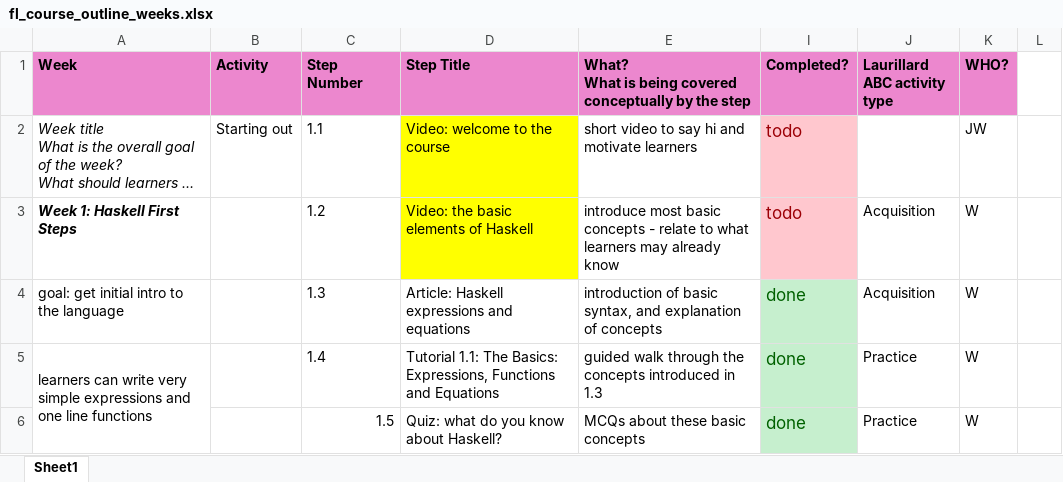
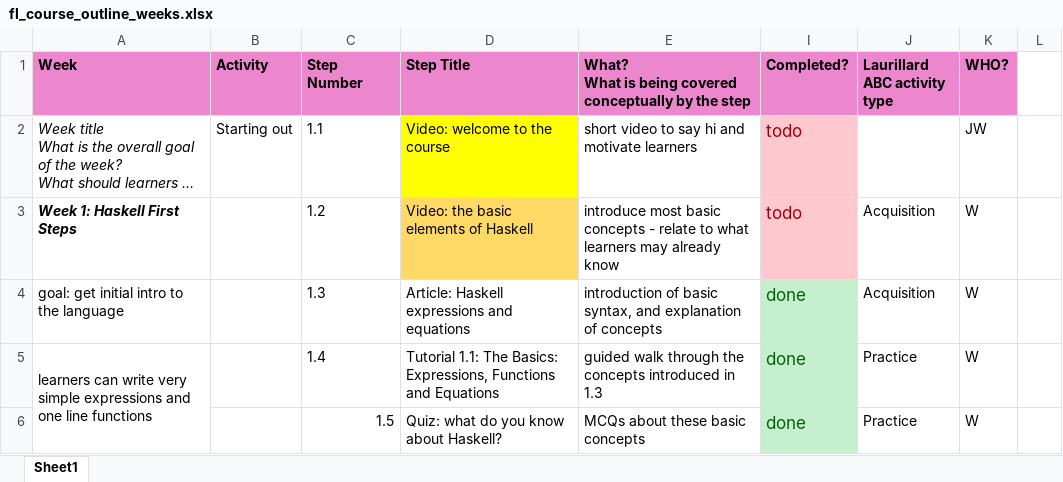
Before and after one commit to wimvanderbauwhede/HaskellMOOC, an Excel workbook: fl_course_outline_weeks.xlsx, sheet Sheet1, drawn as a sheet; only a part is shown; long unchanged cells end in …; values as stored, in another font and other column widths than the file's, no borders; the diff covers the shown part only; the diff names each change by its address in the sheet, - before the commit and + after, or states it on an @@ line.

```diff
--- a/fl_course_outline_weeks.xlsx (sheet Sheet1)
+++ b/fl_course_outline_weeks.xlsx (sheet Sheet1)
-D3 fill: #FFFF00
+D3 fill: #FFD966
```
Also changed, not shown: 2 edited cells and cell formats elsewhere in this sheet.
